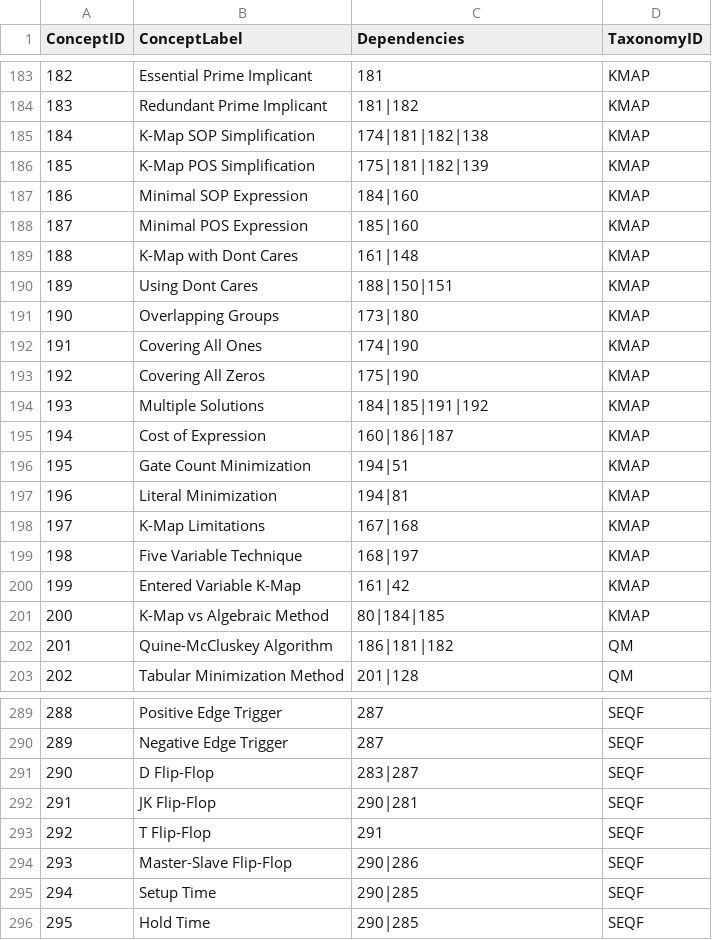
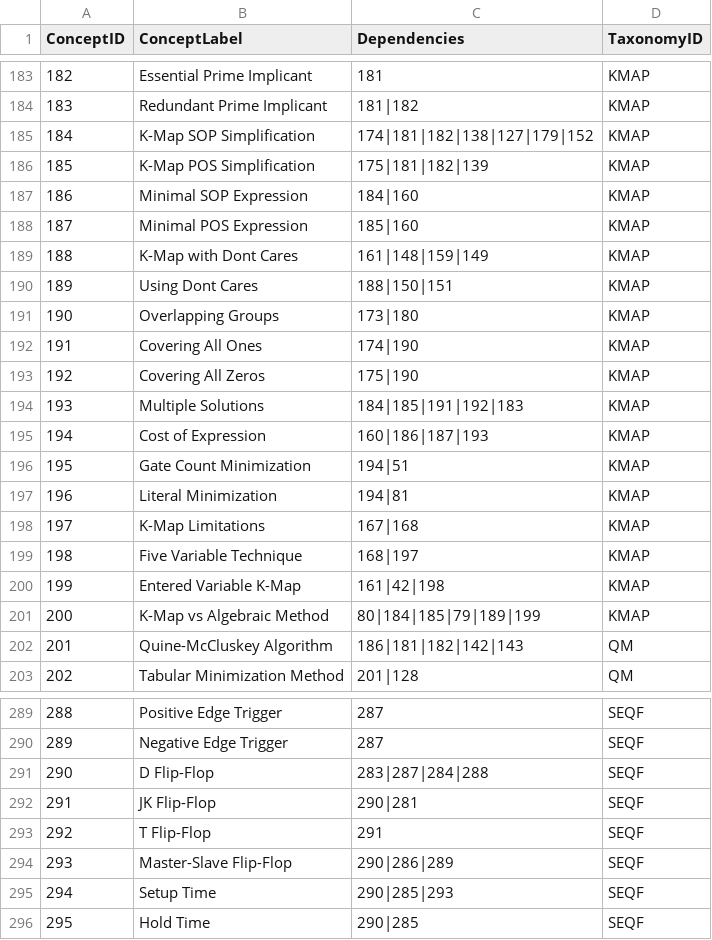
Before and after one commit to Nati-123/intelligent-textbook-ee2301, a CSV file: docs/learning-graph/learning-graph.csv, drawn as a sheet; only a part is shown, gaps mark what is left out; the diff covers the shown part only.

```diff
--- a/docs/learning-graph/learning-graph.csv
+++ b/docs/learning-graph/learning-graph.csv
@@ -184,3 +184,3 @@ ConceptID,ConceptLabel,Dependencies,TaxonomyID
 183,Redundant Prime Implicant,181|182,KMAP
-184,K-Map SOP Simplification,174|181|182|138,KMAP
+184,K-Map SOP Simplification,174|181|182|138|127|179|152,KMAP
 185,K-Map POS Simplification,175|181|182|139,KMAP
@@ -188,3 +188,3 @@ ConceptID,ConceptLabel,Dependencies,TaxonomyID
 187,Minimal POS Expression,185|160,KMAP
-188,K-Map with Dont Cares,161|148,KMAP
+188,K-Map with Dont Cares,161|148|159|149,KMAP
 189,Using Dont Cares,188|150|151,KMAP
@@ -193,4 +193,4 @@ ConceptID,ConceptLabel,Dependencies,TaxonomyID
 192,Covering All Zeros,175|190,KMAP
-193,Multiple Solutions,184|185|191|192,KMAP
-194,Cost of Expression,160|186|187,KMAP
+193,Multiple Solutions,184|185|191|192|183,KMAP
+194,Cost of Expression,160|186|187|193,KMAP
 195,Gate Count Minimization,194|51,KMAP
@@ -199,5 +199,5 @@ ConceptID,ConceptLabel,Dependencies,TaxonomyID
 198,Five Variable Technique,168|197,KMAP
-199,Entered Variable K-Map,161|42,KMAP
-200,K-Map vs Algebraic Method,80|184|185,KMAP
-201,Quine-McCluskey Algorithm,186|181|182,QM
+199,Entered Variable K-Map,161|42|198,KMAP
+200,K-Map vs Algebraic Method,80|184|185|79|189|199,KMAP
+201,Quine-McCluskey Algorithm,186|181|182|142|143,QM
 202,Tabular Minimization Method,201|128,QM
@@ -290,7 +290,7 @@ ConceptID,ConceptLabel,Dependencies,TaxonomyID
 289,Negative Edge Trigger,287,SEQF
-290,D Flip-Flop,283|287,SEQF
+290,D Flip-Flop,283|287|284|288,SEQF
 291,JK Flip-Flop,290|281,SEQF
 292,T Flip-Flop,291,SEQF
-293,Master-Slave Flip-Flop,290|286,SEQF
-294,Setup Time,290|285,SEQF
+293,Master-Slave Flip-Flop,290|286|289,SEQF
+294,Setup Time,290|285|293,SEQF
 295,Hold Time,290|285,SEQF
```
Also changed, not shown: 31 edited cells elsewhere in this file, 14 other files.
